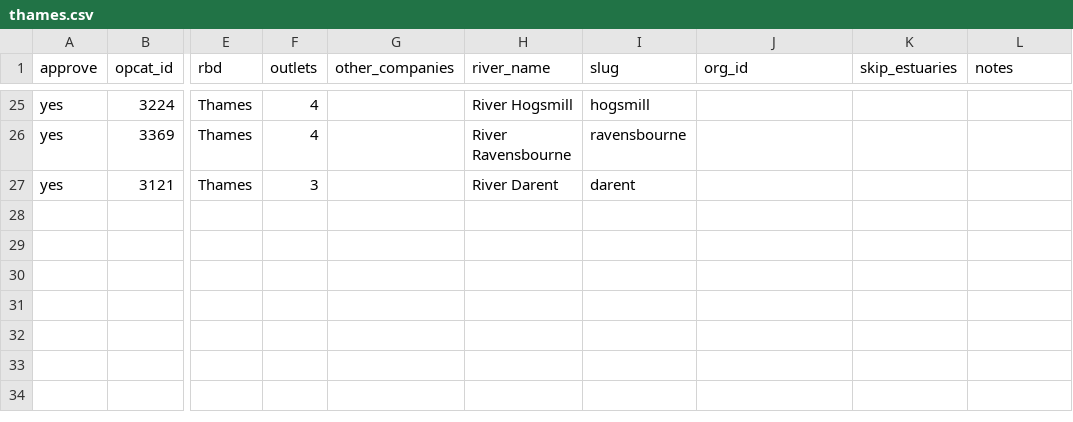
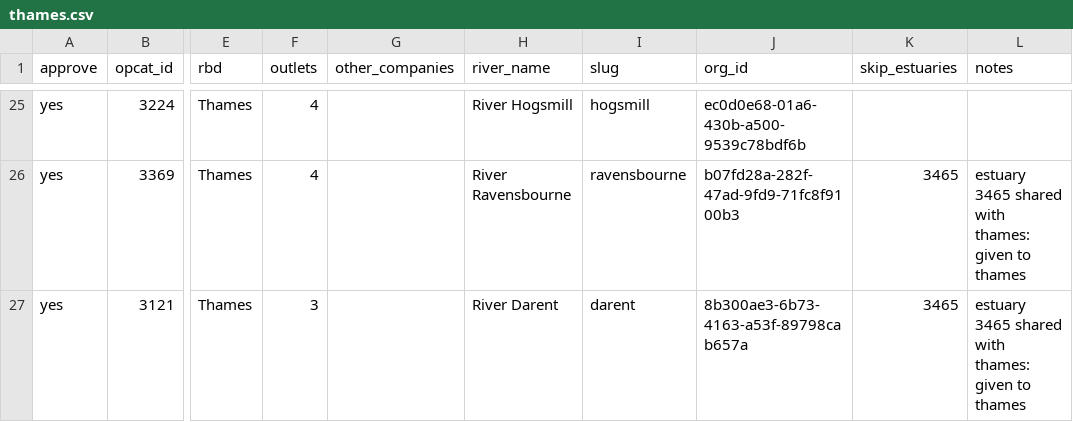
Before and after one commit to robworthington/riverhub, a CSV file: batches/thames.csv, drawn as a sheet; only a part is shown, gaps mark what is left out; the diff covers the shown part only; the diff names each change by its address in the sheet, - before the commit and + after, or states it on an @@ line.

```diff
--- a/batches/thames.csv
+++ b/batches/thames.csv
-J25 (org_id): (empty)
+J25 (org_id): ec0d0e68-01a6-430b-a500-9539c78bdf6b
-J26 (org_id): (empty)
+J26 (org_id): b07fd28a-282f-47ad-9fd9-71fc8f9100b3
-K26:K27 (skip_estuaries): (empty)
+K26:K27 (skip_estuaries): 3465
-L26:L27 (notes): (empty)
+L26:L27 (notes): estuary 3465 shared with thames: given to thames
-J27 (org_id): (empty)
+J27 (org_id): 8b300ae3-6b73-4163-a53f-89798cab657a
```
Also changed, not shown: 36 edited cells elsewhere in this file, 22 other files.
